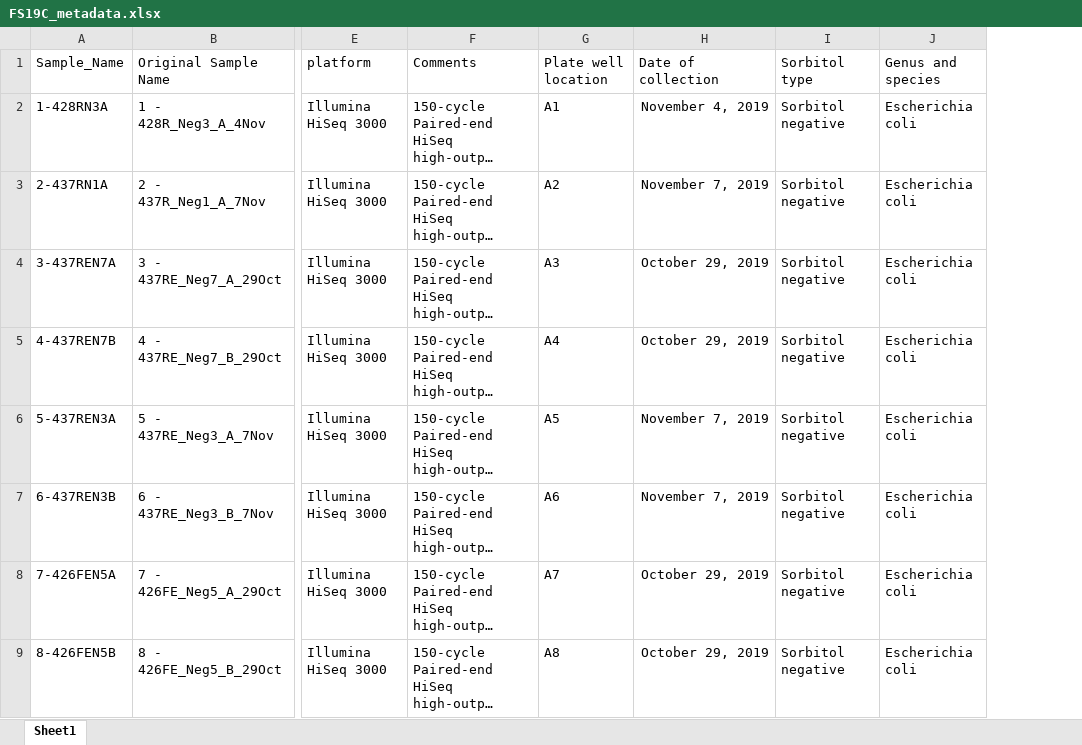
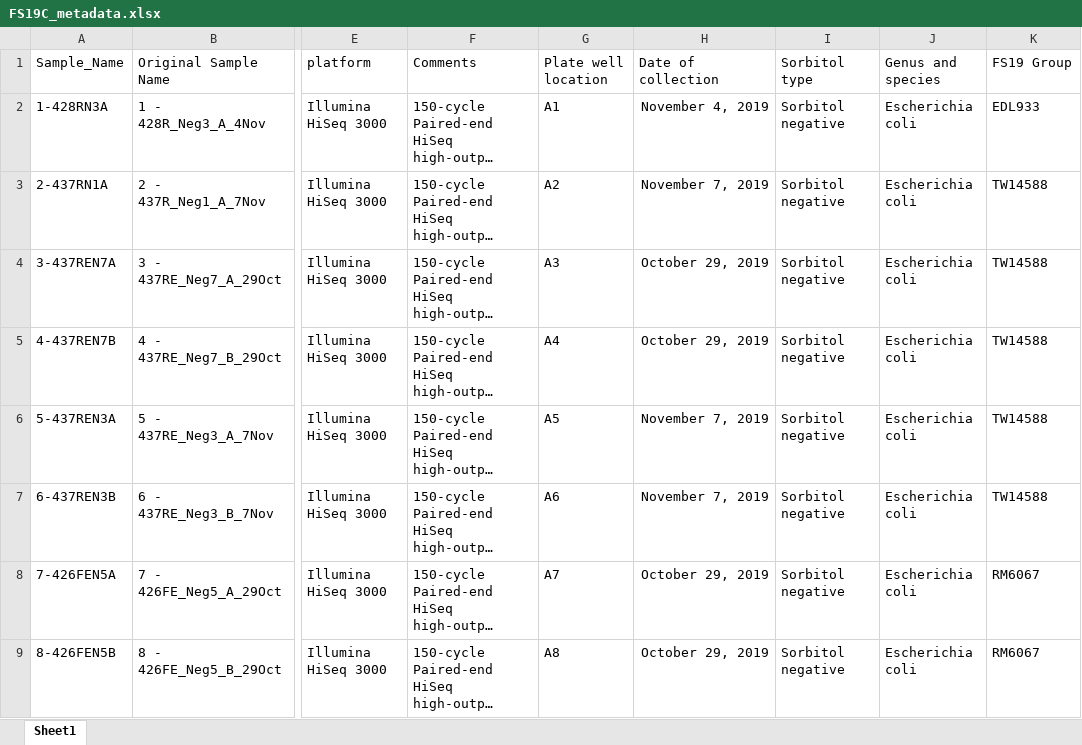
Before and after one commit to USDA-FSEPRU/FS19C-commensal-Ecoli, an Excel workbook: Files/FS19C_metadata.xlsx, sheet Sheet1, drawn as a sheet; only a part is shown, gaps mark what is left out; long unchanged cells end in …; values as stored, in another font and other column widths than the file's, no borders; the diff names each change by its address in the sheet, - before the commit and + after, or states it on an @@ line.

Commit message:
update fs19c metadata with treatment group

```diff
--- a/Files/FS19C_metadata.xlsx (sheet Sheet1)
+++ b/Files/FS19C_metadata.xlsx (sheet Sheet1)
+column K (FS19 Group), rows 2-9: EDL933 | TW14588 | TW14588 | TW14588 | TW14588 | TW14588 | RM6067 | RM6067
```
Also changed, not shown: 1 other file.
